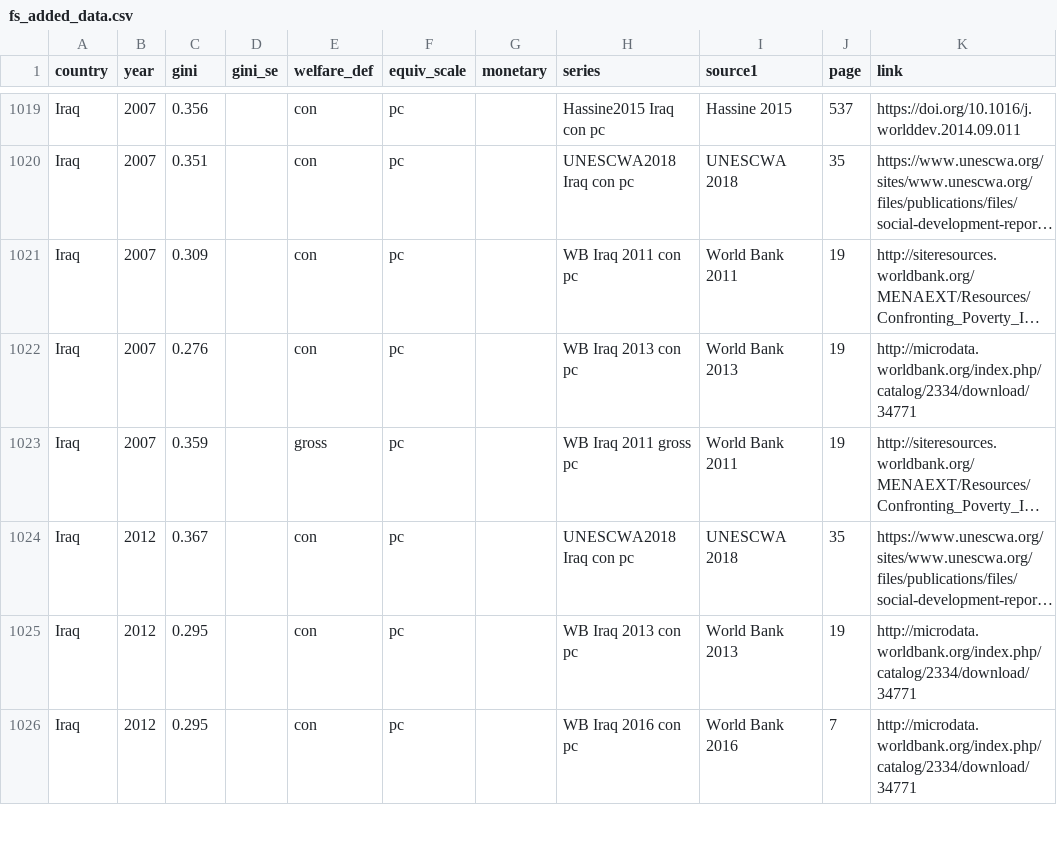
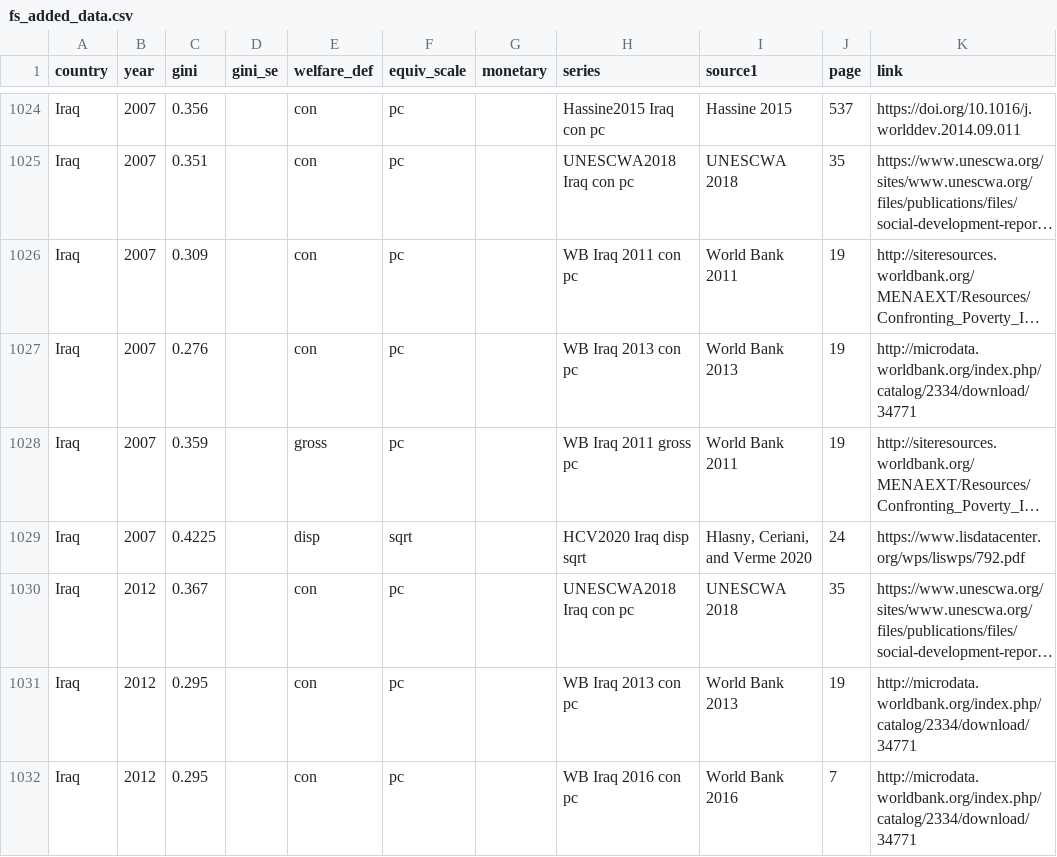
Before and after one commit to fsolt/swiid, a CSV file: data-raw/fs_added_data.csv, drawn as a sheet; only a part is shown, gaps mark what is left out; long unchanged cells end in …; the diff covers the shown part only; the diff names each change by its address in the sheet, - before the commit and + after, or states it on an @@ line.

```diff
--- a/data-raw/fs_added_data.csv
+++ b/data-raw/fs_added_data.csv
+row 1029: Iraq | 2007 | 0.4225 |  | disp | sqrt |  | HCV2020 Iraq disp sqrt | Hlasny, Ceriani, and Verme 2020 | 24 | https://www.lisdatacenter.org/wps/liswps/792.pdf
```
Also changed, not shown: 14 added rows elsewhere in this file.
